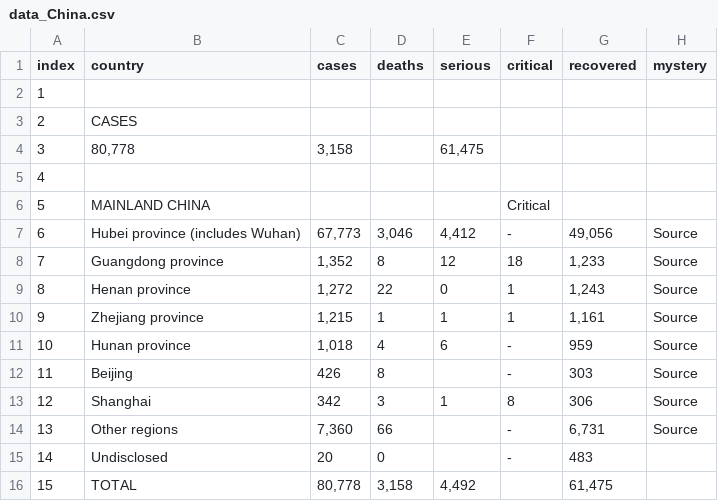
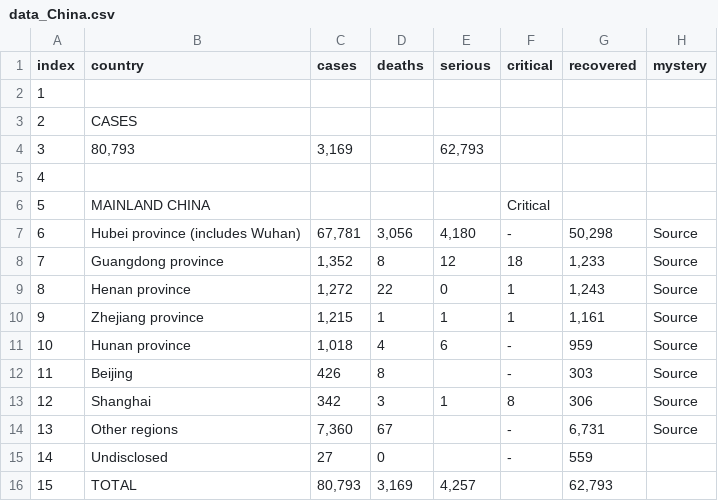
Before and after one commit to wjhurley/Coronavirus-Dashboard, a CSV file: tmp/data_China.csv, drawn as a sheet; the diff names each change by its address in the sheet, - before the commit and + after, or states it on an @@ line.

```diff
--- a/tmp/data_China.csv
+++ b/tmp/data_China.csv
-B4 (country): 80,778
+B4 (country): 80,793
-C4 (cases): 3,158
+C4 (cases): 3,169
-E4 (serious): 61,475
+E4 (serious): 62,793
-C7 (cases): 67,773
+C7 (cases): 67,781
-D7 (deaths): 3,046
+D7 (deaths): 3,056
-E7 (serious): 4,412
+E7 (serious): 4,180
-G7 (recovered): 49,056
+G7 (recovered): 50,298
-D14 (deaths): 66
+D14 (deaths): 67
-C15 (cases): 20
+C15 (cases): 27
-G15 (recovered): 483
+G15 (recovered): 559
-C16 (cases): 80,778
+C16 (cases): 80,793
-D16 (deaths): 3,158
+D16 (deaths): 3,169
-E16 (serious): 4,492
+E16 (serious): 4,257
-G16 (recovered): 61,475
+G16 (recovered): 62,793
```
Also changed, not shown: tmp/data_Australia.csv, tmp/data_Canada.csv, 12 other files.
